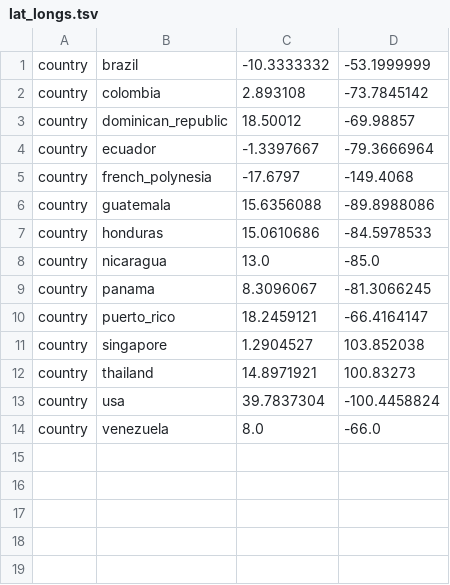
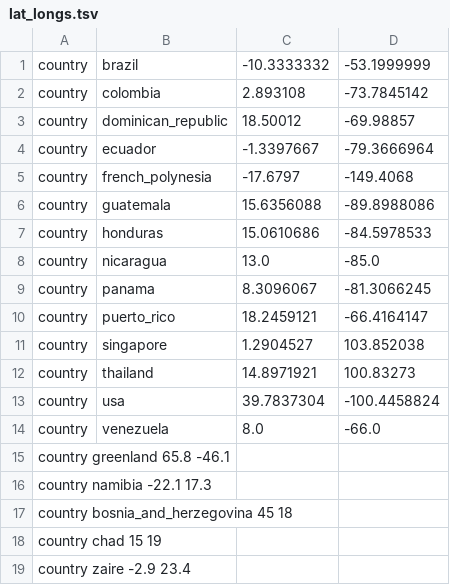
Before and after one commit to adoebley/rabies, a TSV file: config/lat_longs.tsv, drawn as a sheet; the diff names each change by its address in the sheet, - before the commit and + after, or states it on an @@ line.

Commit message:
This is the version that I showed at lab meeting. Added manual colors for country and host, got a new fasta that Trevor had run through fauna, dropped an outlier, added lat and longs, excluded unknown animals and countries

```diff
--- a/config/lat_longs.tsv
+++ b/config/lat_longs.tsv
+row 15: country greenland 65.8 -46.1
+row 16: country namibia -22.1 17.3
+row 17: country bosnia_and_herzegovina 45 18
+row 18: country chad 15 19
+row 19: country zaire -2.9 23.4
```
Also changed, not shown: 35 other files.
